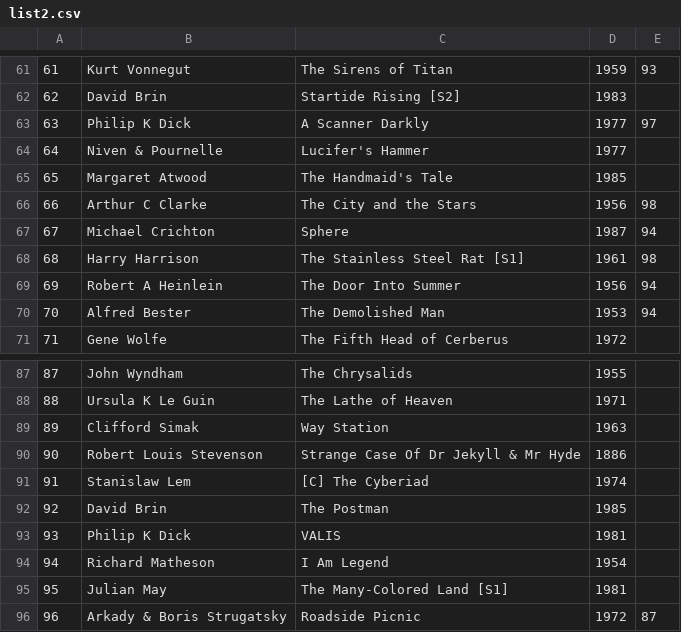
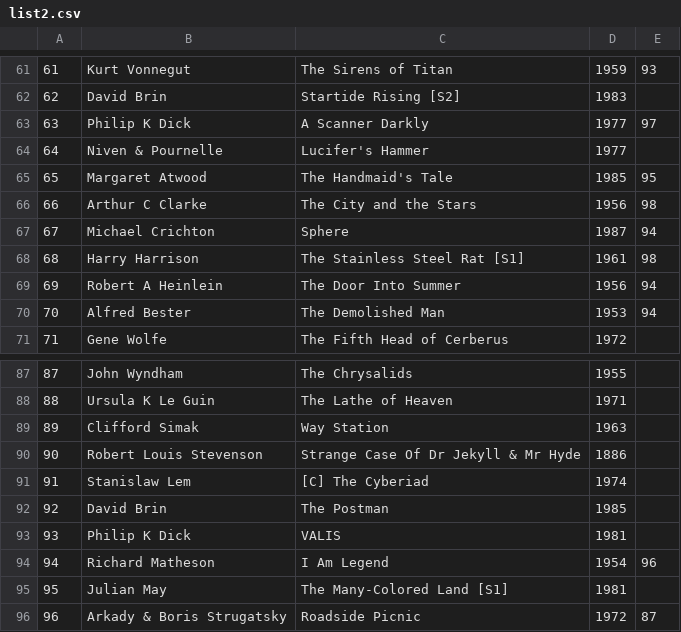
Before and after one commit to TomSheridanCox/AHundredSci-FiBooks, a CSV file: list2.csv, drawn as a sheet; only a part is shown, gaps mark what is left out.

Commit message:
"Handmaiden's Tale" and "I Am Legend"

```diff
--- a/list2.csv
+++ b/list2.csv
@@ -64,3 +64,3 @@
 64,Niven & Pournelle,"Lucifer's Hammer",1977
-65,Margaret Atwood,The Handmaid's Tale,1985
+65,Margaret Atwood,The Handmaid's Tale,1985,95
 66,Arthur C Clarke,The City and the Stars,1956,98
@@ -93,3 +93,3 @@
 93,Philip K Dick,VALIS,1981
-94,Richard Matheson,I Am Legend,1954
+94,Richard Matheson,I Am Legend,1954,96
 95,Julian May,The Many-Colored Land [S1],1981
```
